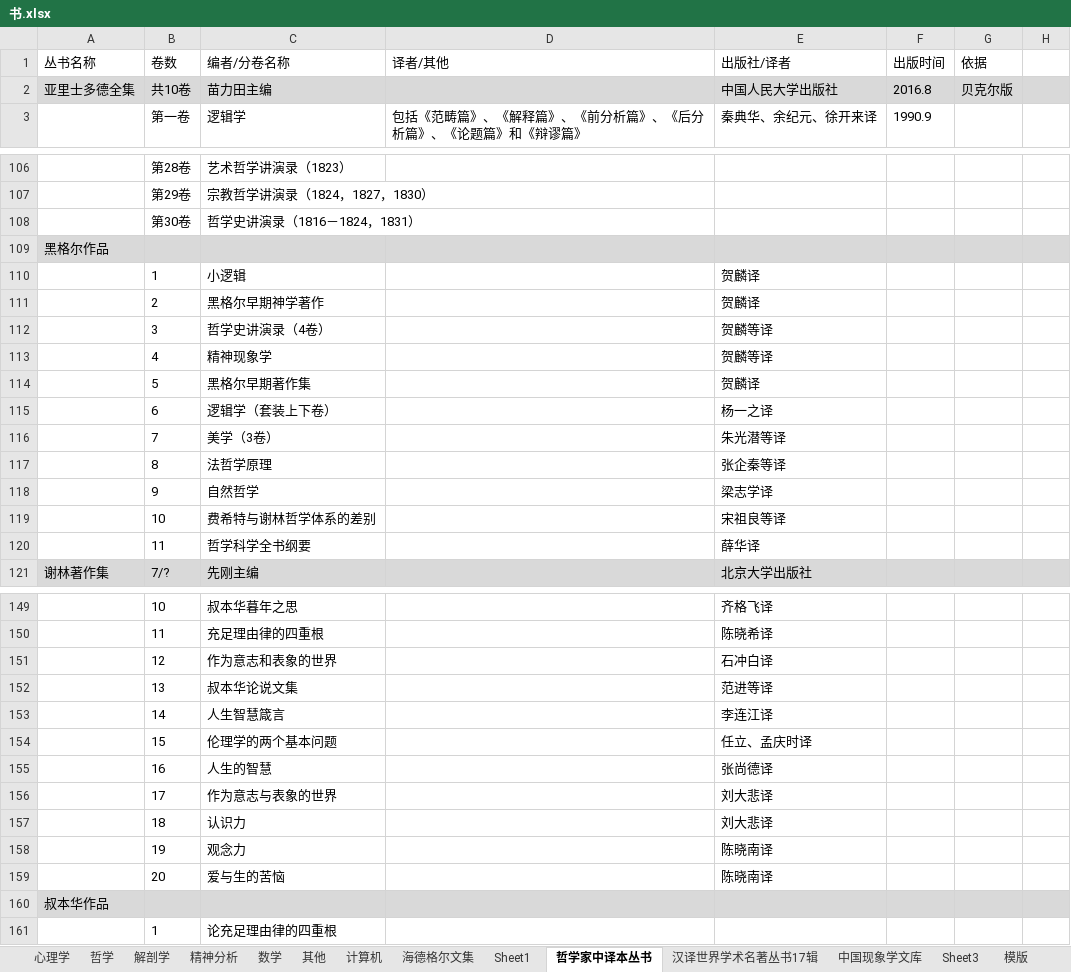
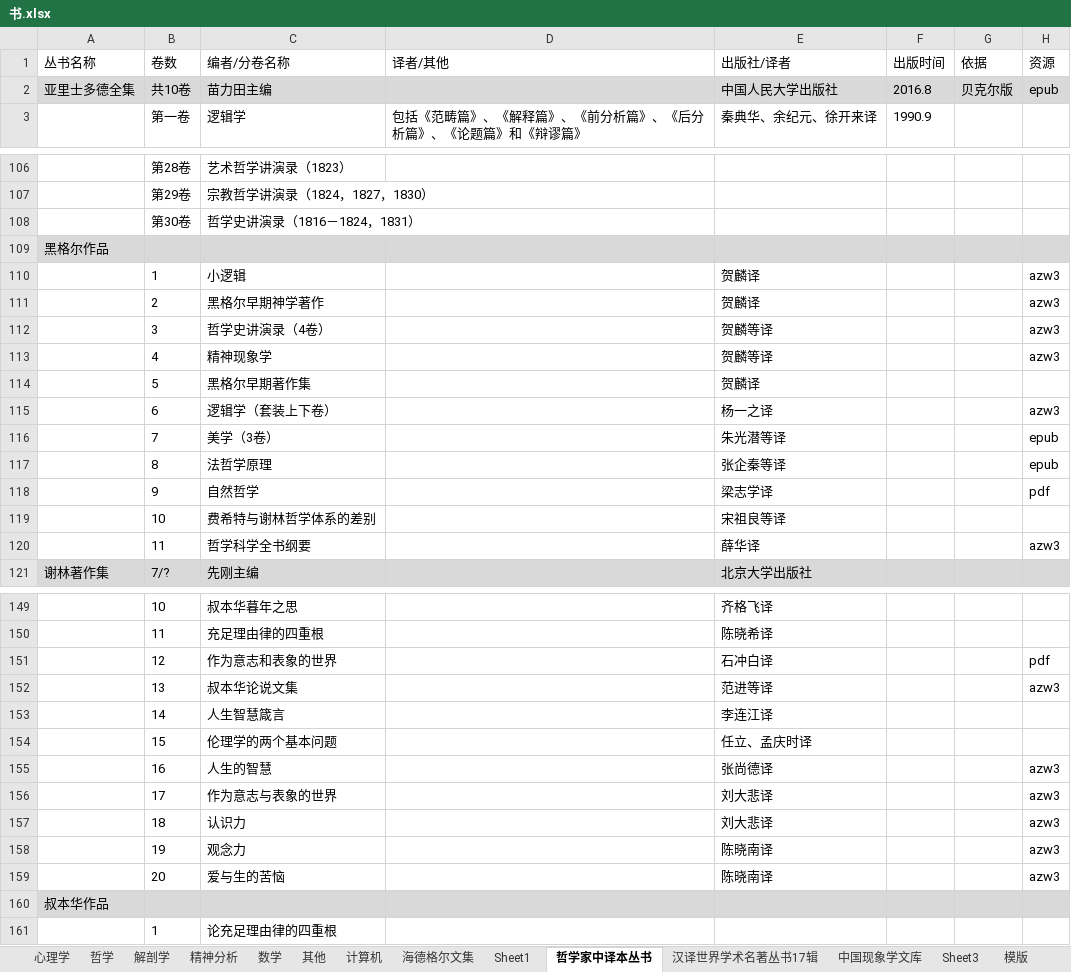
Before and after one commit to htlbvd/docs, an Excel workbook: 书.xlsx, sheet 哲学家中译本丛书, drawn as a sheet; only a part is shown, gaps mark what is left out; values as stored, in another font and other column widths than the file's, no borders; the diff covers the shown part only; the diff names each change by its address in the sheet, - before the commit and + after, or states it on an @@ line.

```diff
--- a/书.xlsx (sheet 哲学家中译本丛书)
+++ b/书.xlsx (sheet 哲学家中译本丛书)
-H1: (empty)
+H1: 资源
-H2 (资源): (empty)
+H2 (资源): epub
-H110:H113 (资源): (empty)
+H110:H113 (资源): azw3
-H115 (资源): (empty)
+H115 (资源): azw3
-H116:H117 (资源): (empty)
+H116:H117 (资源): epub
-H118 (资源): (empty)
+H118 (资源): pdf
-H120 (资源): (empty)
+H120 (资源): azw3
-H151 (资源): (empty)
+H151 (资源): pdf
-H152 (资源): (empty)
+H152 (资源): azw3
-H155:H159 (资源): (empty)
+H155:H159 (资源): azw3
```
Also changed, not shown: 11 edited cells elsewhere in this sheet.
